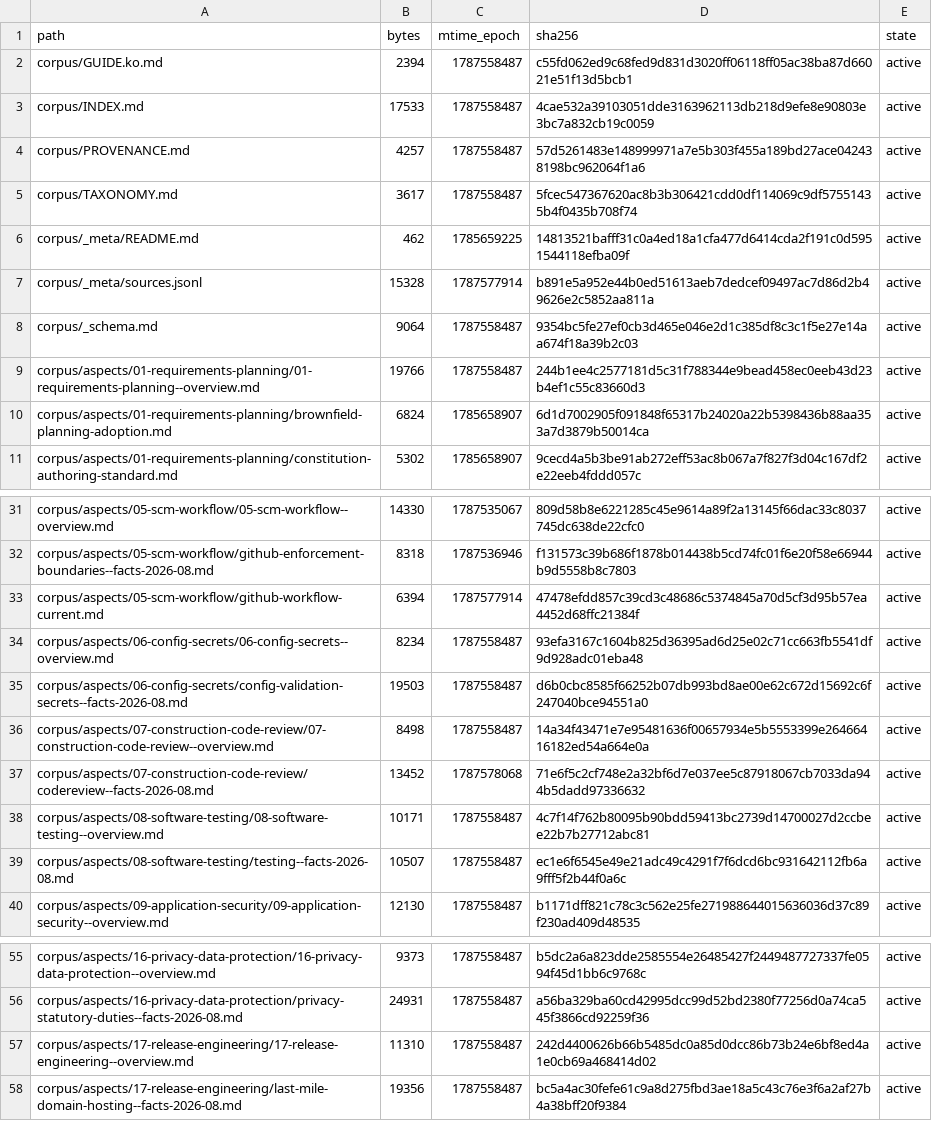
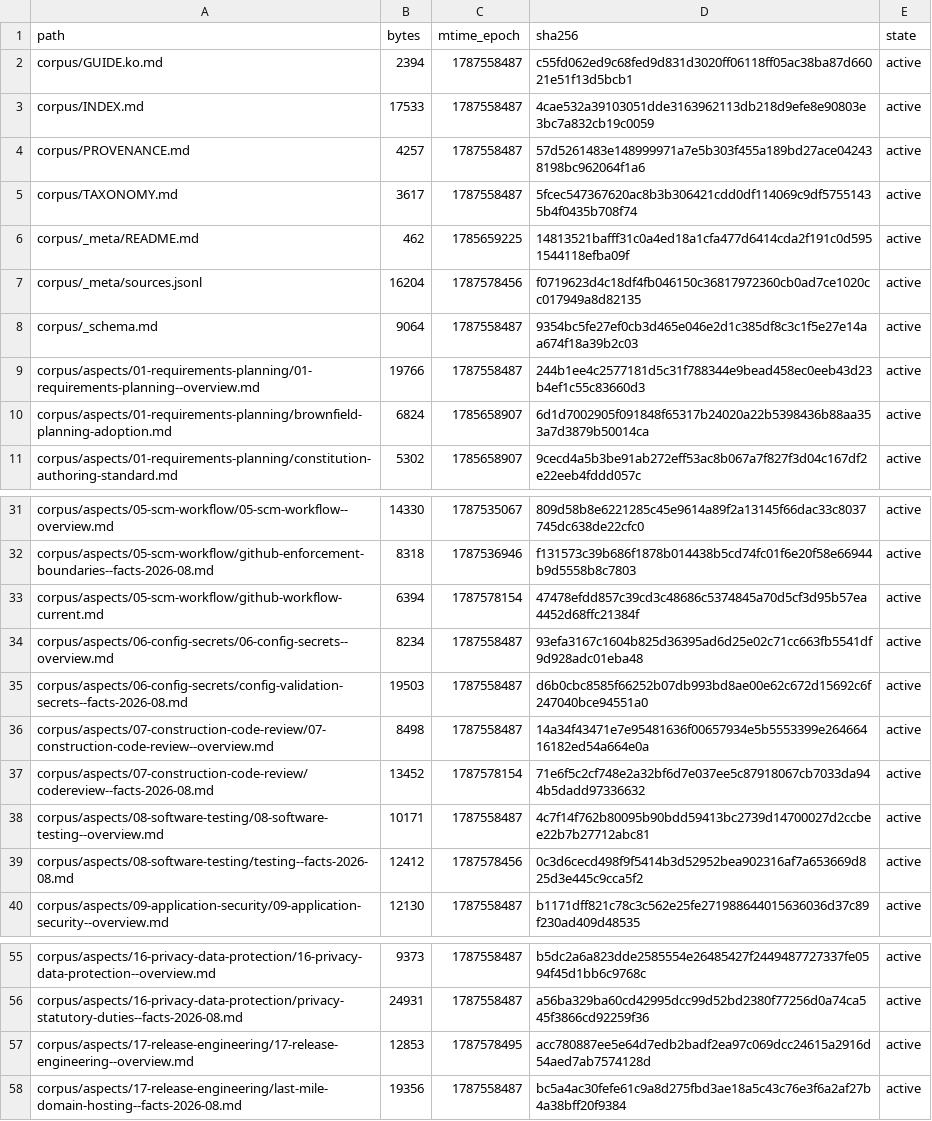
Before and after one commit to coolbress/standards, a TSV file: audit/after-manifest.tsv, drawn as a sheet; only a part is shown, gaps mark what is left out.

```diff
--- a/audit/after-manifest.tsv
+++ b/audit/after-manifest.tsv
@@ -6,3 +6,3 @@ corpus/TAXONOMY.md	3617	1787558487	5fcec547367620ac8b3b306421cdd0df114069c9df575
 corpus/_meta/README.md	462	1785659225	14813521bafff31c0a4ed18a1cfa477d6414cda2f191c0d5951544118efba09f	active
-corpus/_meta/sources.jsonl	15328	1787577914	b891e5a952e44b0ed51613aeb7dedcef09497ac7d86d2b49626e2c5852aa811a	active
+corpus/_meta/sources.jsonl	16204	1787578456	f0719623d4c18df4fb046150c36817972360cb0ad7ce1020cc017949a8d82135	active
 corpus/_schema.md	9064	1787558487	9354bc5fe27ef0cb3d465e046e2d1c385df8c3c1f5e27e14aa674f18a39b2c03	active
@@ -32,3 +32,3 @@ corpus/aspects/05-scm-workflow/05-scm-workflow--overview.md	14330	1787535067	809
 corpus/aspects/05-scm-workflow/github-enforcement-boundaries--facts-2026-08.md	8318	1787536946	f131573c39b686f1878b014438b5cd74fc01f6e20f58e66944b9d5558b8c7803	active
-corpus/aspects/05-scm-workflow/github-workflow-current.md	6394	1787577914	47478efdd857c39cd3c48686c5374845a70d5cf3d95b57ea4452d68ffc21384f	active
+corpus/aspects/05-scm-workflow/github-workflow-current.md	6394	1787578154	47478efdd857c39cd3c48686c5374845a70d5cf3d95b57ea4452d68ffc21384f	active
 corpus/aspects/06-config-secrets/06-config-secrets--overview.md	8234	1787558487	93efa3167c1604b825d36395ad6d25e02c71cc663fb5541df9d928adc01eba48	active
@@ -36,5 +36,5 @@ corpus/aspects/06-config-secrets/config-validation-secrets--facts-2026-08.md	195
 corpus/aspects/07-construction-code-review/07-construction-code-review--overview.md	8498	1787558487	14a34f43471e7e95481636f00657934e5b5553399e26466416182ed54a664e0a	active
-corpus/aspects/07-construction-code-review/codereview--facts-2026-08.md	13452	1787578068	71e6f5c2cf748e2a32bf6d7e037ee5c87918067cb7033da944b5dadd97336632	active
+corpus/aspects/07-construction-code-review/codereview--facts-2026-08.md	13452	1787578154	71e6f5c2cf748e2a32bf6d7e037ee5c87918067cb7033da944b5dadd97336632	active
 corpus/aspects/08-software-testing/08-software-testing--overview.md	10171	1787558487	4c7f14f762b80095b90bdd59413bc2739d14700027d2ccbee22b7b27712abc81	active
-corpus/aspects/08-software-testing/testing--facts-2026-08.md	10507	1787558487	ec1e6f6545e49e21adc49c4291f7f6dcd6bc931642112fb6a9fff5f2b44f0a6c	active
+corpus/aspects/08-software-testing/testing--facts-2026-08.md	12412	1787578456	0c3d6cecd498f9f5414b3d52952bea902316af7a653669d825d3e445c9cca5f2	active
 corpus/aspects/09-application-security/09-application-security--overview.md	12130	1787558487	b1171dff821c78c3c562e25fe271988644015636036d37c89f230ad409d48535	active
@@ -56,3 +56,3 @@ corpus/aspects/16-privacy-data-protection/16-privacy-data-protection--overview.m
 corpus/aspects/16-privacy-data-protection/privacy-statutory-duties--facts-2026-08.md	24931	1787558487	a56ba329ba60cd42995dcc99d52bd2380f77256d0a74ca545f3866cd92259f36	active
-corpus/aspects/17-release-engineering/17-release-engineering--overview.md	11310	1787558487	242d4400626b66b5485dc0a85d0dcc86b73b24e6bf8ed4a1e0cb69a468414d02	active
+corpus/aspects/17-release-engineering/17-release-engineering--overview.md	12853	1787578495	acc780887ee5e64d7edb2badf2ea97c069dcc24615a2916d54aed7ab7574128d	active
 corpus/aspects/17-release-engineering/last-mile-domain-hosting--facts-2026-08.md	19356	1787558487	bc5a4ac30fefe61c9a8d275fbd3ae18a5c43c76e3f6a2af27b4a38bff20f9384	active
```
Also changed, not shown: 10 other files.
